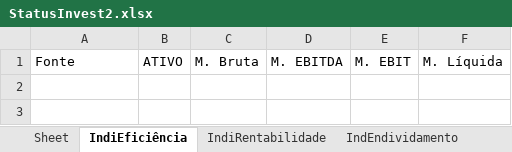
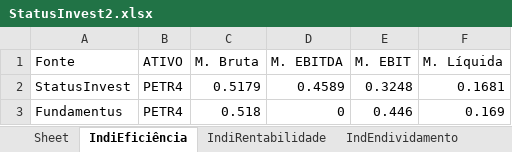
Before and after one commit to puzzoviodev/pyFundamentus-mainBKP, an Excel workbook: StatusInvest2.xlsx, sheet IndiEficiência, drawn as a sheet; values as stored, in another font and other column widths than the file's, no borders; the diff names each change by its address in the sheet, - before the commit and + after, or states it on an @@ line.

```diff
--- a/StatusInvest2.xlsx (sheet IndiEficiência)
+++ b/StatusInvest2.xlsx (sheet IndiEficiência)
+row 2: StatusInvest | PETR4 | 0.5179 | 0.4589 | 0.3248 | 0.1681
+row 3: Fundamentus | PETR4 | 0.518 | 0 | 0.446 | 0.169
```
Also changed, not shown: sheet IndiRentabilidade, sheet IndValuation, sheet IndEmpresa, sheet IndEndividamento, stocks_data.xlsx, 6 other files.
